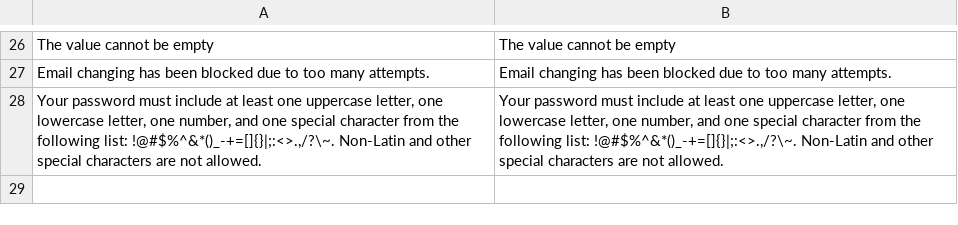
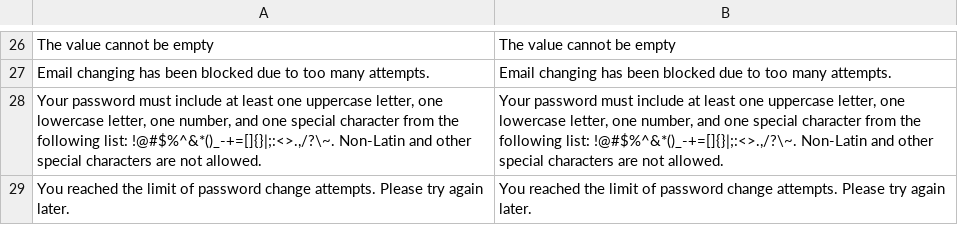
Before and after one commit to spryker/user-merchant-portal-gui, a CSV file: data/translation/Zed/en_US.csv, drawn as a sheet; only a part is shown, gaps mark what is left out; the diff names each change by its address in the sheet, - before the commit and + after, or states it on an @@ line.

```diff
--- a/data/translation/Zed/en_US.csv
+++ b/data/translation/Zed/en_US.csv
+row 29: You reached the limit of password change attempts. Please try again later. | You reached the limit of password change attempts. Please try again later.
```
Also changed, not shown: data/translation/Zed/de_DE.csv, 10 other files.
